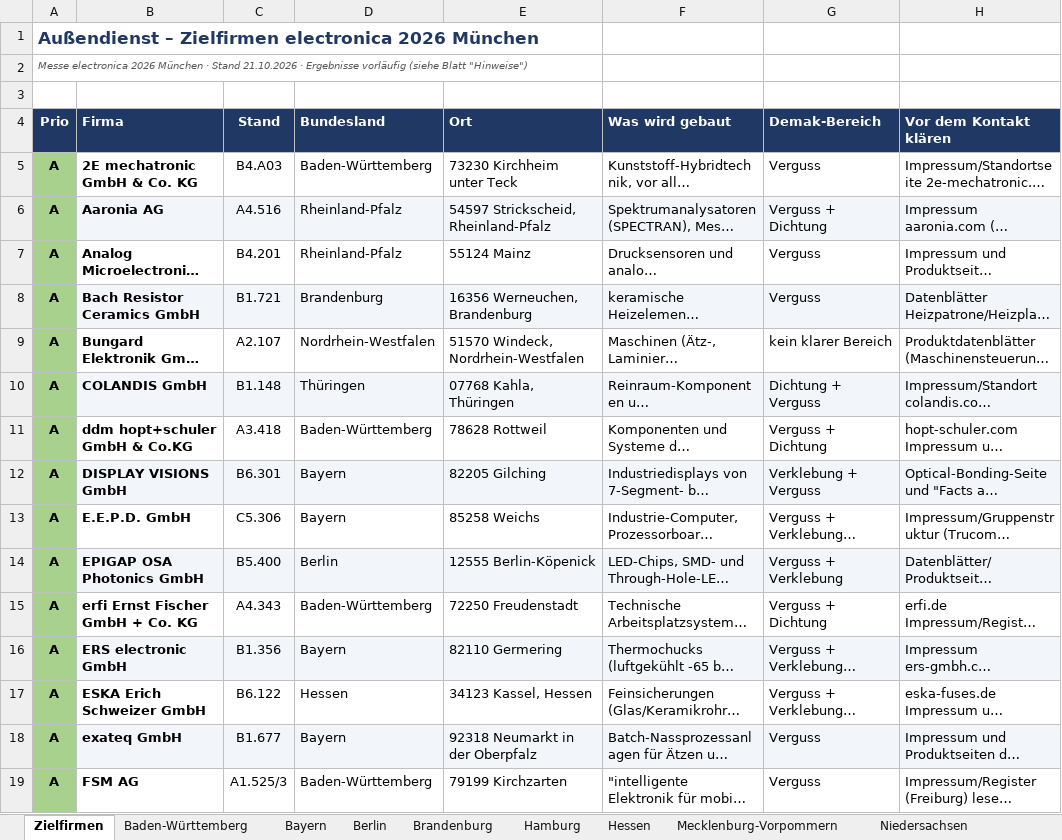
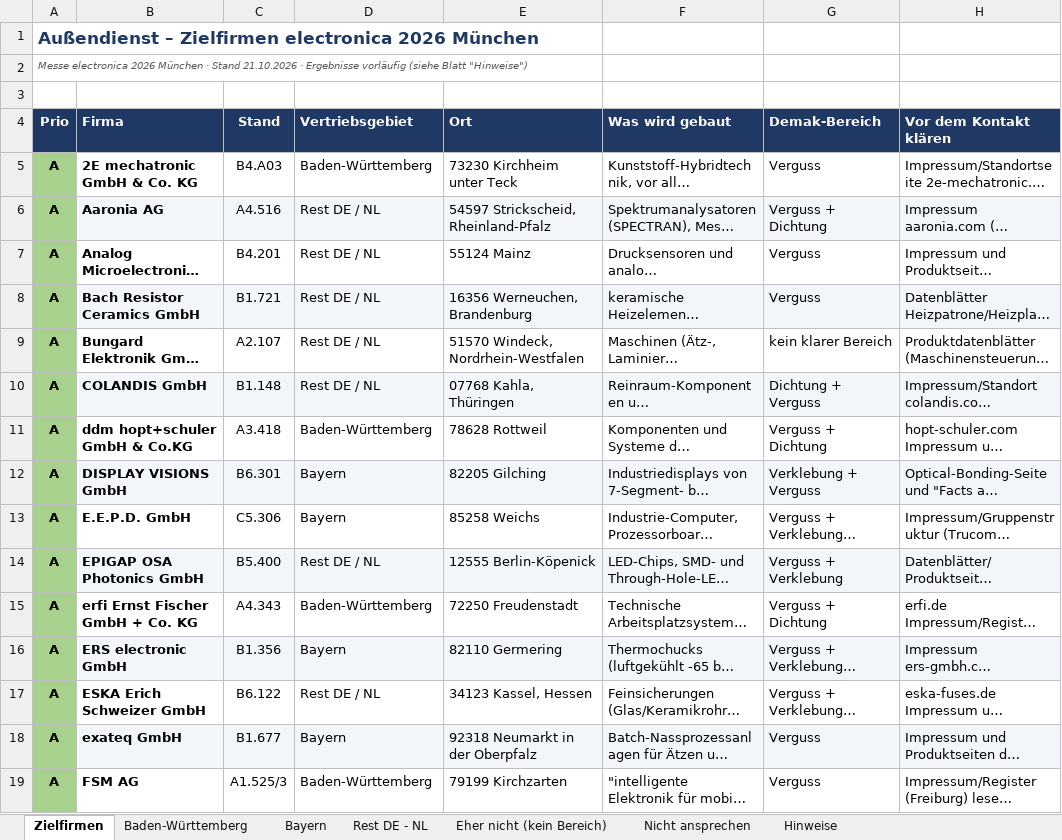
Before and after one commit to jeremygensch-svg/Sales-Team-Germany, an Excel workbook: aussendienst/electronica_2026_Aussendienst.xlsx, sheet Zielfirmen, drawn as a sheet; only a part is shown; long unchanged cells end in …; values as stored, in another font and other column widths than the file's, no borders; the diff covers the shown part only; the diff names each change by its address in the sheet, - before the commit and + after, or states it on an @@ line.

```diff
--- a/aussendienst/electronica_2026_Aussendienst.xlsx (sheet Zielfirmen)
+++ b/aussendienst/electronica_2026_Aussendienst.xlsx (sheet Zielfirmen)
-sheet tab: Berlin
+sheet tab: Rest DE - NL
-sheet tab: Brandenburg
-sheet tab: Hamburg
-sheet tab: Hessen
-sheet tab: Mecklenburg-Vorpommern
-sheet tab: Niedersachsen
-D4: Bundesland
+D4: Vertriebsgebiet
-D6:D7 (Vertriebsgebiet): Rheinland-Pfalz
+D6:D7 (Vertriebsgebiet): Rest DE / NL
-D8 (Vertriebsgebiet): Brandenburg
+D8 (Vertriebsgebiet): Rest DE / NL
-D9 (Vertriebsgebiet): Nordrhein-Westfalen
+D9 (Vertriebsgebiet): Rest DE / NL
-D10 (Vertriebsgebiet): Thüringen
+D10 (Vertriebsgebiet): Rest DE / NL
-D14 (Vertriebsgebiet): Berlin
+D14 (Vertriebsgebiet): Rest DE / NL
-D17 (Vertriebsgebiet): Hessen
+D17 (Vertriebsgebiet): Rest DE / NL
```
Also changed, not shown: 93 edited cells elsewhere in this sheet, sheet Rest DE - NL, sheet Eher nicht (kein Bereich), sheet Nicht ansprechen, sheet Bayern, sheet Baden-Württemberg, sheet Hinweise, other sheet tabs.
